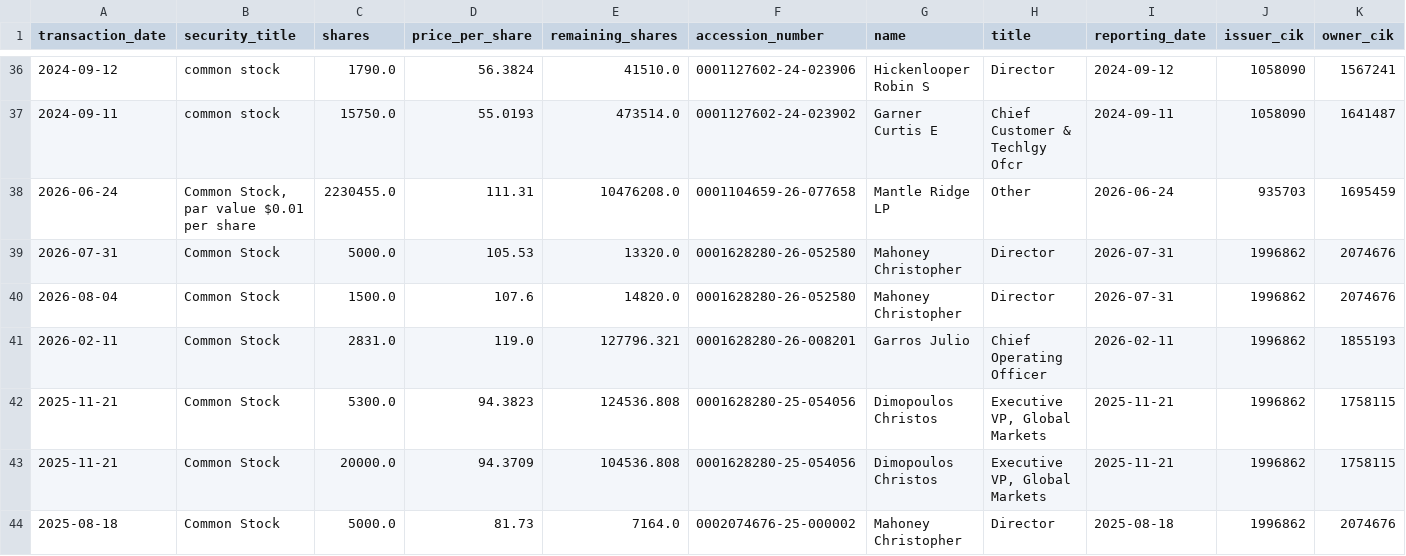
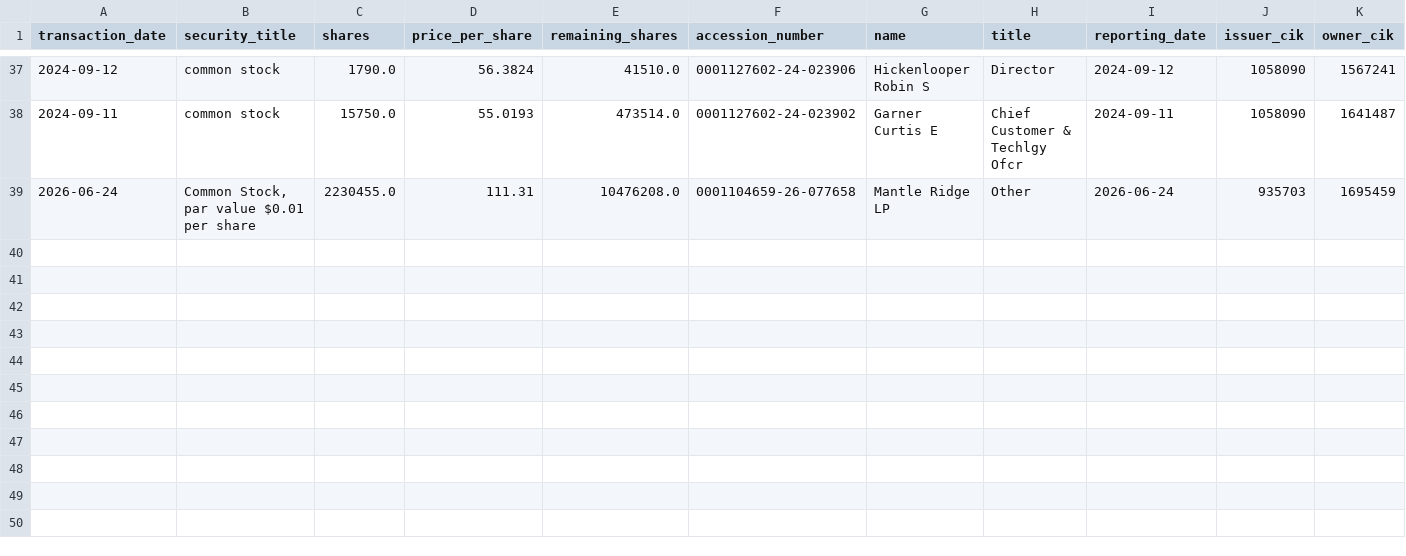
Before and after one commit to supertypeai/sectors_us_insider_trading, a CSV file: unlisted_security_titles_batch_3.csv, drawn as a sheet; only a part is shown, gaps mark what is left out; removed rows and columns are numbered as before the commit, all else as after; rows hold the shown columns only; the diff covers the shown part only; the diff names each change by its address in the sheet, - before the commit and + after, or states it on an @@ line.

```diff
--- a/unlisted_security_titles_batch_3.csv
+++ b/unlisted_security_titles_batch_3.csv
-row 39: 2026-07-31 | Common Stock | 5000.0 | 105.53 | 13320.0 | 0001628280-26-052580 | Mahoney Christopher | Director | 2026-07-31 | 1996862 | 2074676
-row 40: 2026-08-04 | Common Stock | 1500.0 | 107.6 | 14820.0 | 0001628280-26-052580 | Mahoney Christopher | Director | 2026-07-31 | 1996862 | 2074676
-row 41: 2026-02-11 | Common Stock | 2831.0 | 119.0 | 127796.321 | 0001628280-26-008201 | Garros Julio | Chief Operating Officer | 2026-02-11 | 1996862 | 1855193
-row 42: 2025-11-21 | Common Stock | 5300.0 | 94.3823 | 124536.808 | 0001628280-25-054056 | Dimopoulos Christos | Executive VP, Global Markets | 2025-11-21 | 1996862 | 1758115
-row 43: 2025-11-21 | Common Stock | 20000.0 | 94.3709 | 104536.808 | 0001628280-25-054056 | Dimopoulos Christos | Executive VP, Global Markets | 2025-11-21 | 1996862 | 1758115
-row 44: 2025-08-18 | Common Stock | 5000.0 | 81.73 | 7164.0 | 0002074676-25-000002 | Mahoney Christopher | Director | 2025-08-18 | 1996862 | 2074676
```
Also changed, not shown: 1 added row and 5 removed rows elsewhere in this file.
